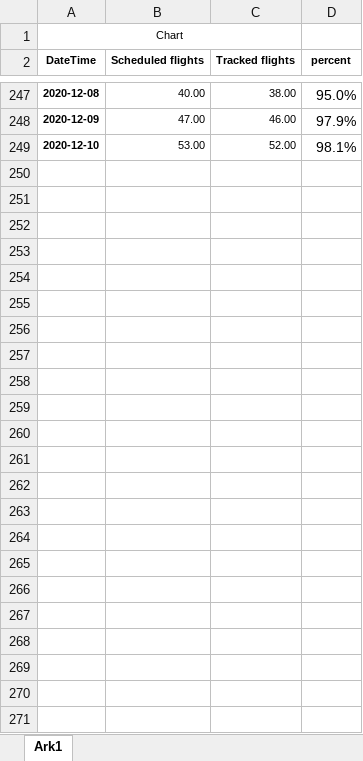
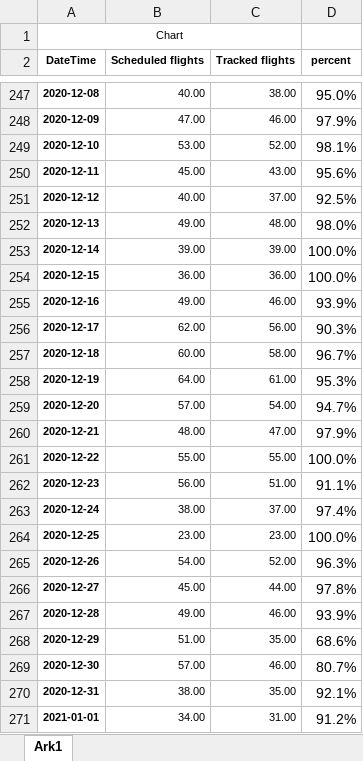
Before and after one commit to profSeeger/LVM-Code, an Excel workbook: codeLibrary/R/R/airlineData/Des Scheduled Flights vs actual.xlsx, sheet Ark1, drawn as a sheet; only a part is shown, gaps mark what is left out; values as stored, in another font and other column widths than the file's, no borders; the diff names each change by its address in the sheet, - before the commit and + after, or states it on an @@ line.

Commit message:
updated flight data

```diff
--- a/codeLibrary/R/R/airlineData/Des Scheduled Flights vs actual.xlsx (sheet Ark1)
+++ b/codeLibrary/R/R/airlineData/Des Scheduled Flights vs actual.xlsx (sheet Ark1)
+row 250: 2020-12-11 | 45.00 | 43.00 | 95.6%
+row 251: 2020-12-12 | 40.00 | 37.00 | 92.5%
+row 252: 2020-12-13 | 49.00 | 48.00 | 98.0%
+row 253: 2020-12-14 | 39.00 | 39.00 | 100.0%
+row 254: 2020-12-15 | 36.00 | 36.00 | 100.0%
+row 255: 2020-12-16 | 49.00 | 46.00 | 93.9%
+row 256: 2020-12-17 | 62.00 | 56.00 | 90.3%
+row 257: 2020-12-18 | 60.00 | 58.00 | 96.7%
+row 258: 2020-12-19 | 64.00 | 61.00 | 95.3%
+row 259: 2020-12-20 | 57.00 | 54.00 | 94.7%
+row 260: 2020-12-21 | 48.00 | 47.00 | 97.9%
+row 261: 2020-12-22 | 55.00 | 55.00 | 100.0%
+row 262: 2020-12-23 | 56.00 | 51.00 | 91.1%
+row 263: 2020-12-24 | 38.00 | 37.00 | 97.4%
+row 264: 2020-12-25 | 23.00 | 23.00 | 100.0%
+row 265: 2020-12-26 | 54.00 | 52.00 | 96.3%
+row 266: 2020-12-27 | 45.00 | 44.00 | 97.8%
+row 267: 2020-12-28 | 49.00 | 46.00 | 93.9%
+row 268: 2020-12-29 | 51.00 | 35.00 | 68.6%
+row 269: 2020-12-30 | 57.00 | 46.00 | 80.7%
+row 270: 2020-12-31 | 38.00 | 35.00 | 92.1%
+row 271: 2021-01-01 | 34.00 | 31.00 | 91.2%
```
Also changed, not shown: 1 other file.
